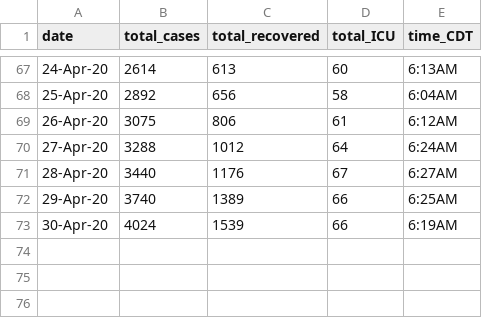
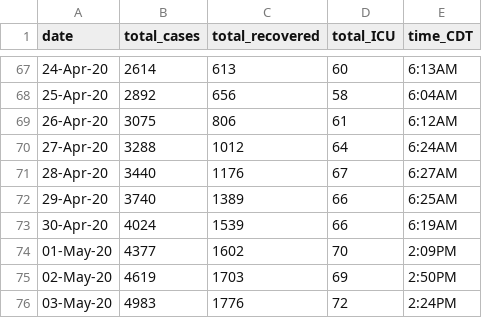
Before and after one commit to nitromannitol/nitromannitol.github.io, a CSV file: data.csv, drawn as a sheet; only a part is shown, gaps mark what is left out; the diff names each change by its address in the sheet, - before the commit and + after, or states it on an @@ line.

Commit message:
data update

```diff
--- a/data.csv
+++ b/data.csv
+row 74: 01-May-20 | 4377 | 1602 | 70 | 2:09PM
+row 75: 02-May-20 | 4619 | 1703 | 69 | 2:50PM
+row 76: 03-May-20 | 4983 | 1776 | 72 | 2:24PM
```
Also changed, not shown: data_fit.csv, richard_fit.csv, 1 other file.
